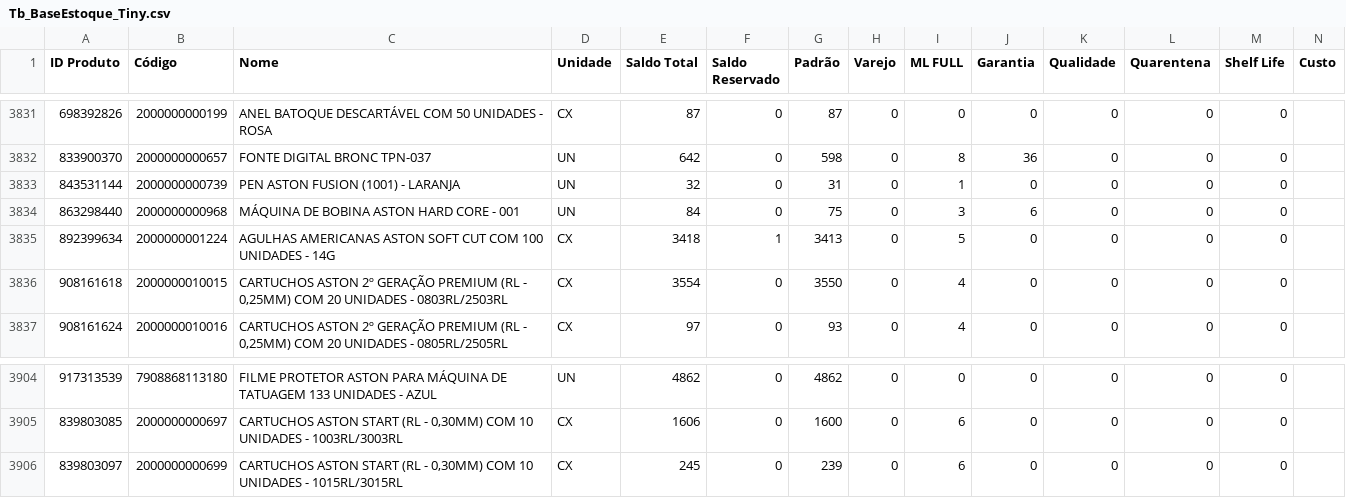
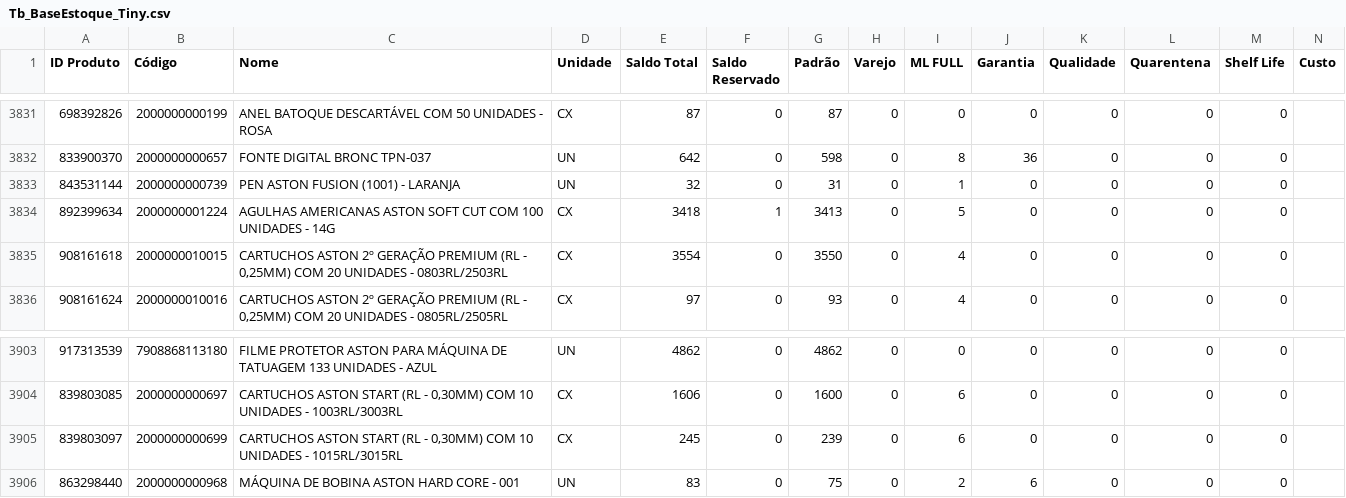
Before and after one commit to JhonatanAlmeida02/tiny-erp, a CSV file: TB_bases/Tb_BaseEstoque_Tiny.csv, drawn as a sheet; only a part is shown, gaps mark what is left out.

```diff
--- a/TB_bases/Tb_BaseEstoque_Tiny.csv
+++ b/TB_bases/Tb_BaseEstoque_Tiny.csv
@@ -3833,3 +3833,2 @@
 843531144;2000000000739;PEN ASTON FUSION (1001) - LARANJA;UN;32;0;31;0;1;0;0;0;0;
-863298440;2000000000968;MÁQUINA DE BOBINA ASTON HARD CORE - 001;UN;84;0;75;0;3;6;0;0;0;
 892399634;2000000001224;AGULHAS AMERICANAS ASTON SOFT CUT COM 100 UNIDADES - 14G;CX;3418;1;3413;0;5;0;0;0;0;
@@ -3906 +3905,2 @@
 839803097;2000000000699;CARTUCHOS ASTON START (RL - 0,30MM) COM 10 UNIDADES - 1015RL/3015RL;CX;245;0;239;0;6;0;0;0;0;
+863298440;2000000000968;MÁQUINA DE BOBINA ASTON HARD CORE - 001;UN;83;0;75;0;2;6;0;0;0;
```
Also changed, not shown: 1 other file.
